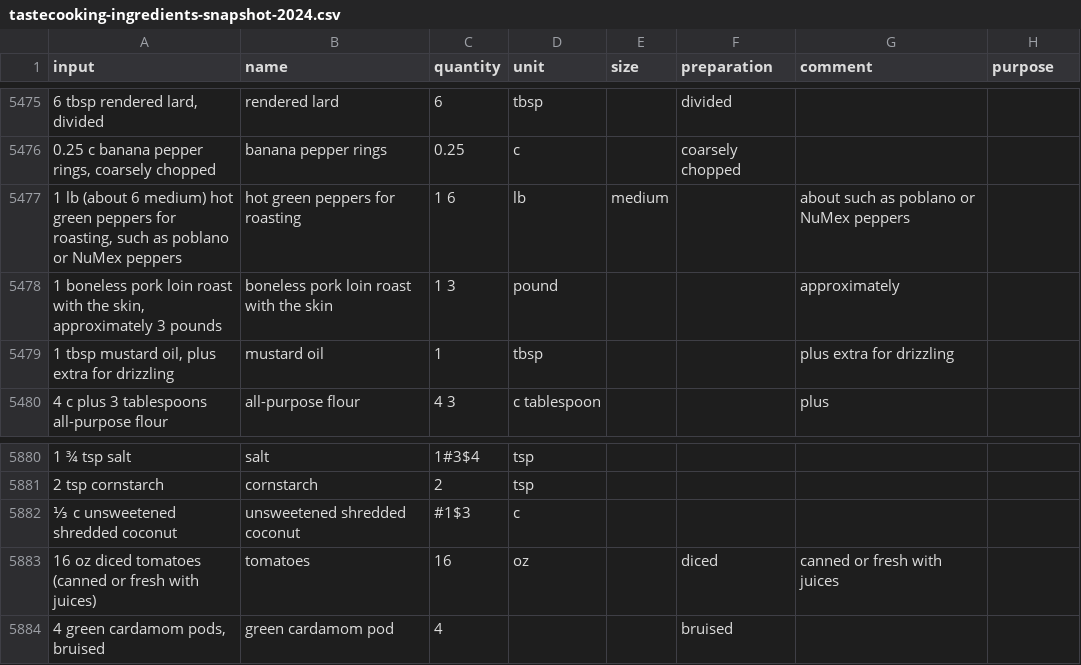
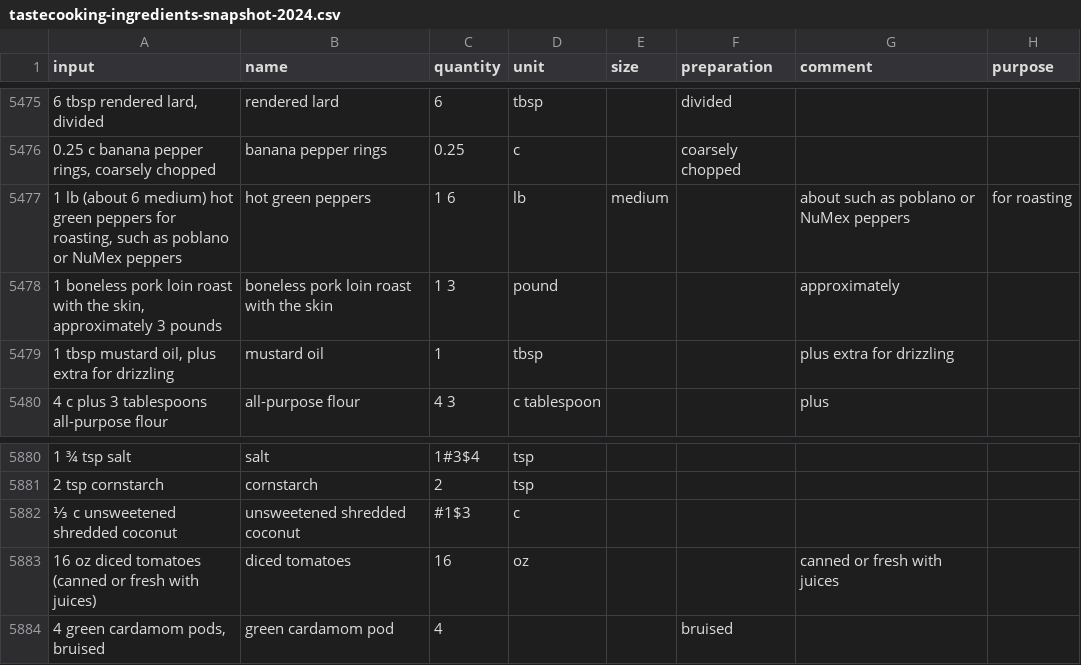
Before and after one commit to strangetom/ingredient-parser, a CSV file: train/data/tastecooking/tastecooking-ingredients-snapshot-2024.csv, drawn as a sheet; only a part is shown, gaps mark what is left out; the diff covers the shown part only; the diff names each change by its address in the sheet, - before the commit and + after, or states it on an @@ line.

```diff
--- a/train/data/tastecooking/tastecooking-ingredients-snapshot-2024.csv
+++ b/train/data/tastecooking/tastecooking-ingredients-snapshot-2024.csv
-B5477 (name): hot green peppers for roasting
+B5477 (name): hot green peppers
-H5477 (purpose): (empty)
+H5477 (purpose): for roasting
-B5883 (name): tomatoes
+B5883 (name): diced tomatoes
-F5883 (preparation): diced
+F5883 (preparation): (empty)
```
Also changed, not shown: 21 edited cells elsewhere in this file, 2 other files.
